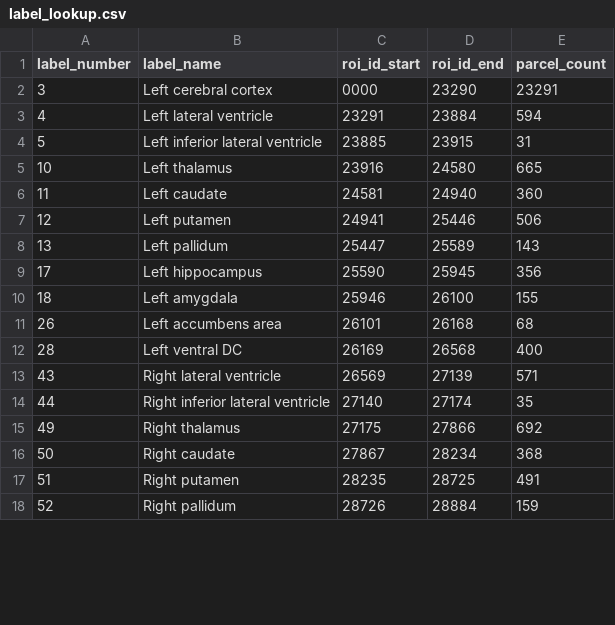
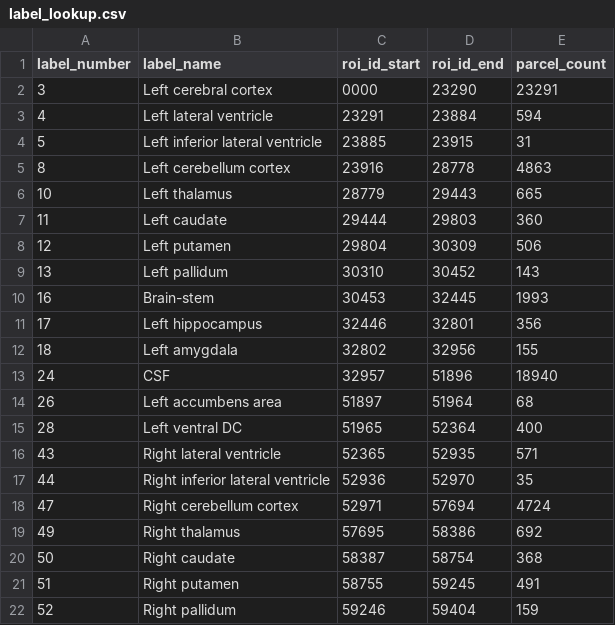
Before and after one commit to Lvcaa/parcellating_dbm, a CSV file: docs/label_lookup.csv, drawn as a sheet; only a part is shown; the diff covers the shown part only.

Commit message:
Update documentation and label lookup

```diff
--- a/docs/label_lookup.csv
+++ b/docs/label_lookup.csv
@@ -4,15 +4,19 @@ label_number,label_name,roi_id_start,roi_id_end,parcel_count
 5,Left inferior lateral ventricle,23885,23915,31
-10,Left thalamus,23916,24580,665
-11,Left caudate,24581,24940,360
-12,Left putamen,24941,25446,506
-13,Left pallidum,25447,25589,143
-17,Left hippocampus,25590,25945,356
-18,Left amygdala,25946,26100,155
-26,Left accumbens area,26101,26168,68
-28,Left ventral DC,26169,26568,400
-43,Right lateral ventricle,26569,27139,571
-44,Right inferior lateral ventricle,27140,27174,35
-49,Right thalamus,27175,27866,692
-50,Right caudate,27867,28234,368
-51,Right putamen,28235,28725,491
-52,Right pallidum,28726,28884,159
+8,Left cerebellum cortex,23916,28778,4863
+10,Left thalamus,28779,29443,665
+11,Left caudate,29444,29803,360
+12,Left putamen,29804,30309,506
+13,Left pallidum,30310,30452,143
+16,Brain-stem,30453,32445,1993
+17,Left hippocampus,32446,32801,356
+18,Left amygdala,32802,32956,155
+24,CSF,32957,51896,18940
+26,Left accumbens area,51897,51964,68
+28,Left ventral DC,51965,52364,400
+43,Right lateral ventricle,52365,52935,571
+44,Right inferior lateral ventricle,52936,52970,35
+47,Right cerebellum cortex,52971,57694,4724
+49,Right thalamus,57695,58386,692
+50,Right caudate,58387,58754,368
+51,Right putamen,58755,59245,491
+52,Right pallidum,59246,59404,159
```
Also changed, not shown: 8 edited cells elsewhere in this file, 2 other files.
